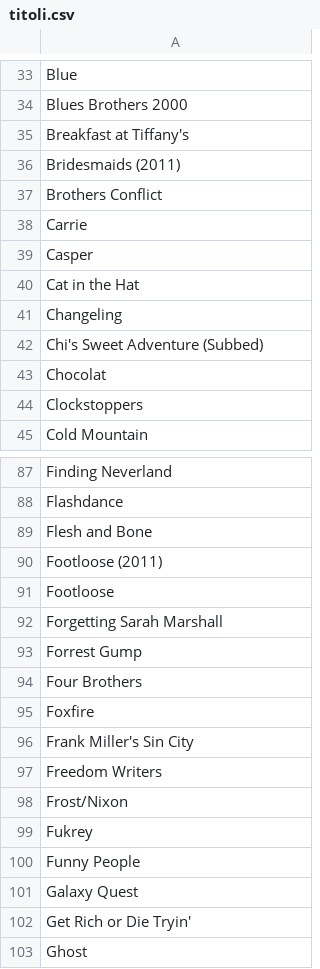
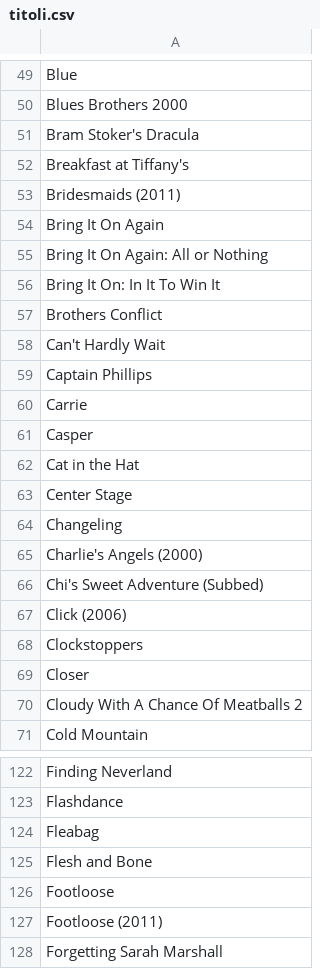
Before and after one commit to scriptamanent/amazon_title, a CSV file: titoli.csv, drawn as a sheet; only a part is shown, gaps mark what is left out; the shorter side is filled out with more unchanged rows; the diff covers the shown part only.

```diff
--- a/titoli.csv
+++ b/titoli.csv
@@ -34,5 +50,11 @@ Blue;
 Blues Brothers 2000;
+Bram Stoker's Dracula;
 Breakfast at Tiffany's;
 Bridesmaids (2011);
+Bring It On Again;
+Bring It On Again: All or Nothing;
+Bring It On: In It To Win It;
 Brothers Conflict;
+Can't Hardly Wait;
+Captain Phillips;
 Carrie;
@@ -40,6 +62,10 @@ Casper;
 Cat in the Hat;
+Center Stage;
 Changeling;
+Charlie's Angels (2000);
 Chi's Sweet Adventure (Subbed);
-Chocolat;
+Click (2006);
 Clockstoppers;
+Closer;
+Cloudy With A Chance Of Meatballs 2;
 Cold Mountain;
@@ -88,5 +123,6 @@ Finding Neverland;
 Flashdance;
+Fleabag;
 Flesh and Bone;
+Footloose;
 Footloose (2011);
-Footloose;
 Forgetting Sarah Marshall;
```
Also changed, not shown: 109 added rows, 5 removed rows, 7 moved rows and 6 edited cells elsewhere in this file.
